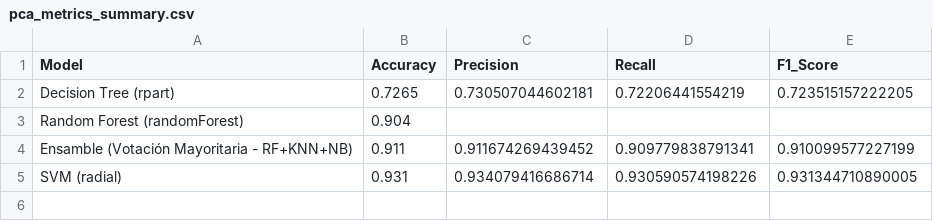
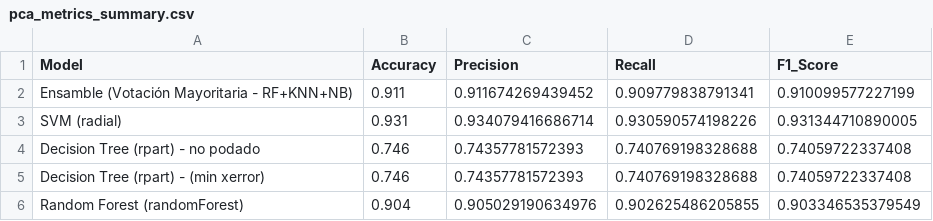
Before and after one commit to eCanRas/AC_Digit_Recognition, a CSV file: Resultados/pca_metrics_summary.csv, drawn as a sheet.

```diff
--- a/Resultados/pca_metrics_summary.csv
+++ b/Resultados/pca_metrics_summary.csv
@@ -1,5 +1,6 @@
 Model,Accuracy,Precision,Recall,F1_Score
-Decision Tree (rpart),0.7265,0.730507044602181,0.72206441554219,0.723515157222205
-Random Forest (randomForest),0.904,,,
 Ensamble (Votación Mayoritaria - RF+KNN+NB),0.911,0.911674269439452,0.909779838791341,0.910099577227199
 SVM (radial),0.931,0.934079416686714,0.930590574198226,0.931344710890005
+Decision Tree (rpart) - no podado,0.746,0.74357781572393,0.740769198328688,0.74059722337408
+Decision Tree (rpart) - (min xerror),0.746,0.74357781572393,0.740769198328688,0.74059722337408
+Random Forest (randomForest),0.904,0.905029190634976,0.902625486205855,0.903346535379549
```
Also changed, not shown: Resultados/importance_metrics_summary.csv, Resultados/metrics_summary.csv, 3 other files.
